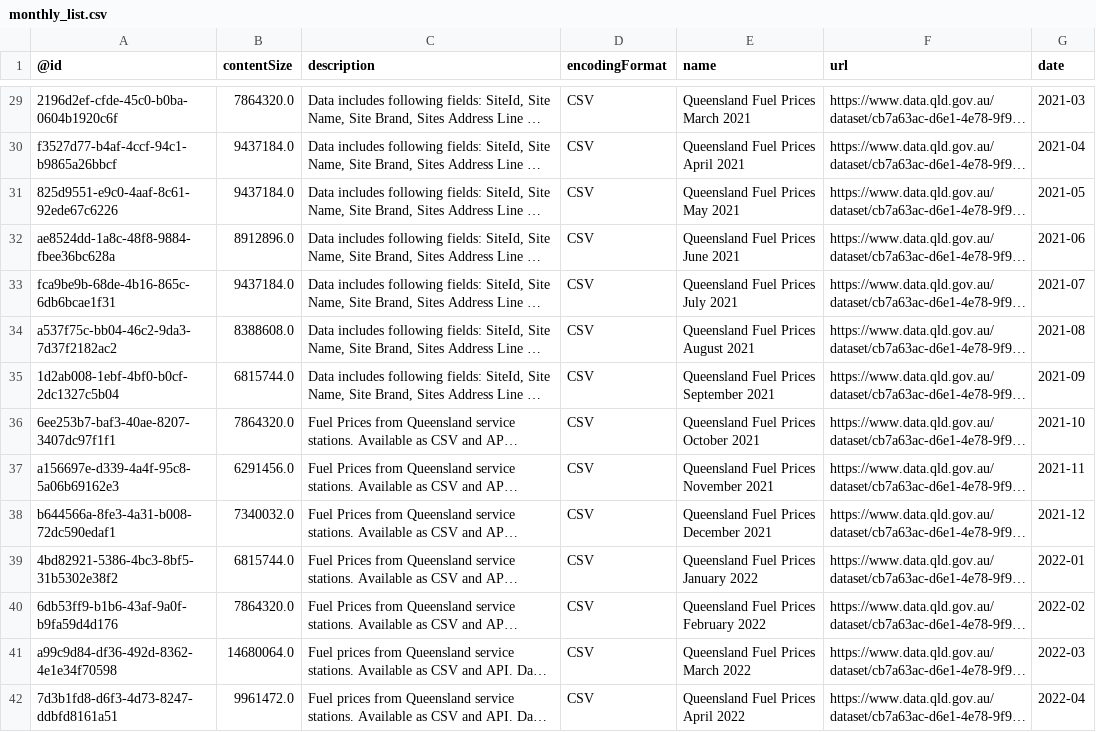
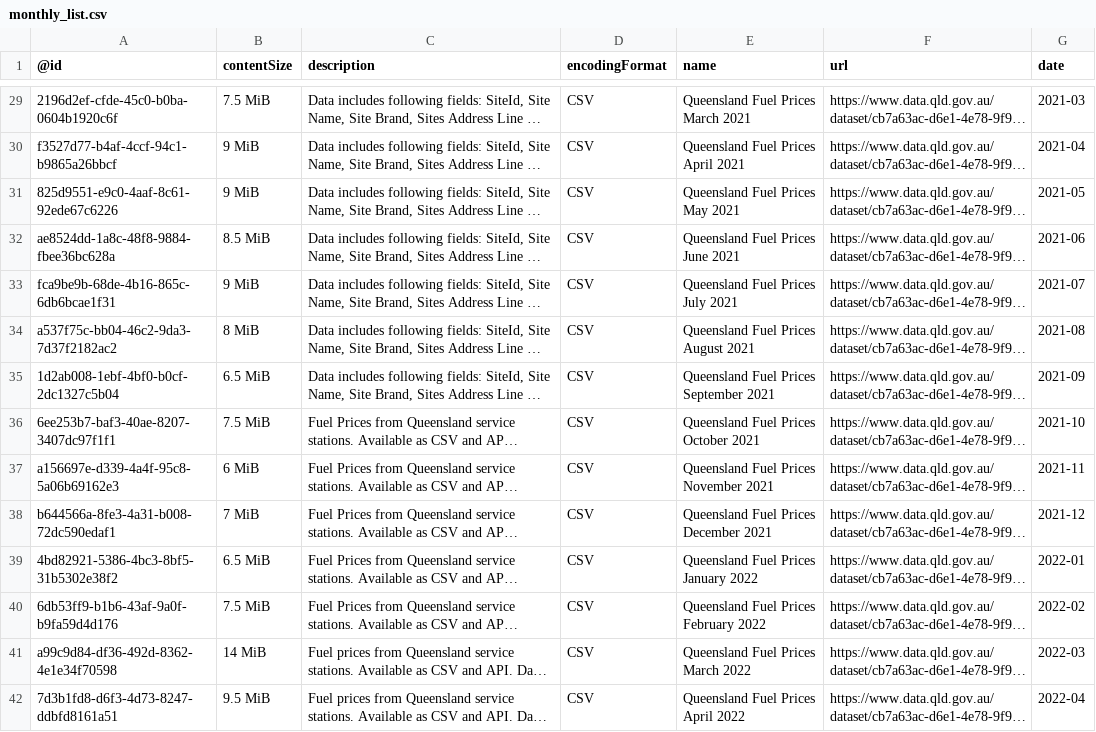
Before and after one commit to gsajko/QLD_fuel_scraping, a CSV file: data/monthly_list.csv, drawn as a sheet; only a part is shown, gaps mark what is left out; long unchanged cells end in …; the diff covers the shown part only; the diff names each change by its address in the sheet, - before the commit and + after, or states it on an @@ line.

```diff
--- a/data/monthly_list.csv
+++ b/data/monthly_list.csv
-B29 (contentSize): 7864320.0
+B29 (contentSize): 7.5 MiB
-B30:B31 (contentSize): 9437184.0
+B30:B31 (contentSize): 9 MiB
-B32 (contentSize): 8912896.0
+B32 (contentSize): 8.5 MiB
-B33 (contentSize): 9437184.0
+B33 (contentSize): 9 MiB
-B34 (contentSize): 8388608.0
+B34 (contentSize): 8 MiB
-B35 (contentSize): 6815744.0
+B35 (contentSize): 6.5 MiB
-B36 (contentSize): 7864320.0
+B36 (contentSize): 7.5 MiB
-B37 (contentSize): 6291456.0
+B37 (contentSize): 6 MiB
-B38 (contentSize): 7340032.0
+B38 (contentSize): 7 MiB
-B39 (contentSize): 6815744.0
+B39 (contentSize): 6.5 MiB
-B40 (contentSize): 7864320.0
+B40 (contentSize): 7.5 MiB
-B41 (contentSize): 14680064.0
+B41 (contentSize): 14 MiB
-B42 (contentSize): 9961472.0
+B42 (contentSize): 9.5 MiB
```
Also changed, not shown: 2 added rows, 1 removed row and 45 edited cells elsewhere in this file, 1 other file.
